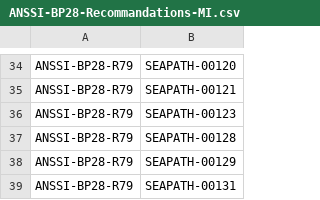
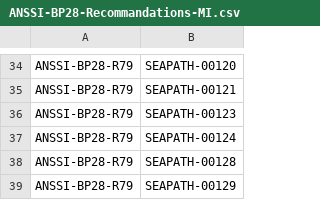
Before and after one commit to seapath/ansible, a CSV file: roles/debian_tests/cukinia-tests/ANSSI-BP28-Recommandations-MI.csv, drawn as a sheet; only a part is shown, gaps mark what is left out; the shorter side is filled out with more unchanged rows; the diff names each change by its address in the sheet, - before the commit and + after, or states it on an @@ line.

```diff
--- a/roles/debian_tests/cukinia-tests/ANSSI-BP28-Recommandations-MI.csv
+++ b/roles/debian_tests/cukinia-tests/ANSSI-BP28-Recommandations-MI.csv
+row 37: ANSSI-BP28-R79 | SEAPATH-00124
```
Also changed, not shown: roles/debian_tests/cukinia-tests/ANSSI-BP28-Recommandations-MIR.csv, 3 other files.
